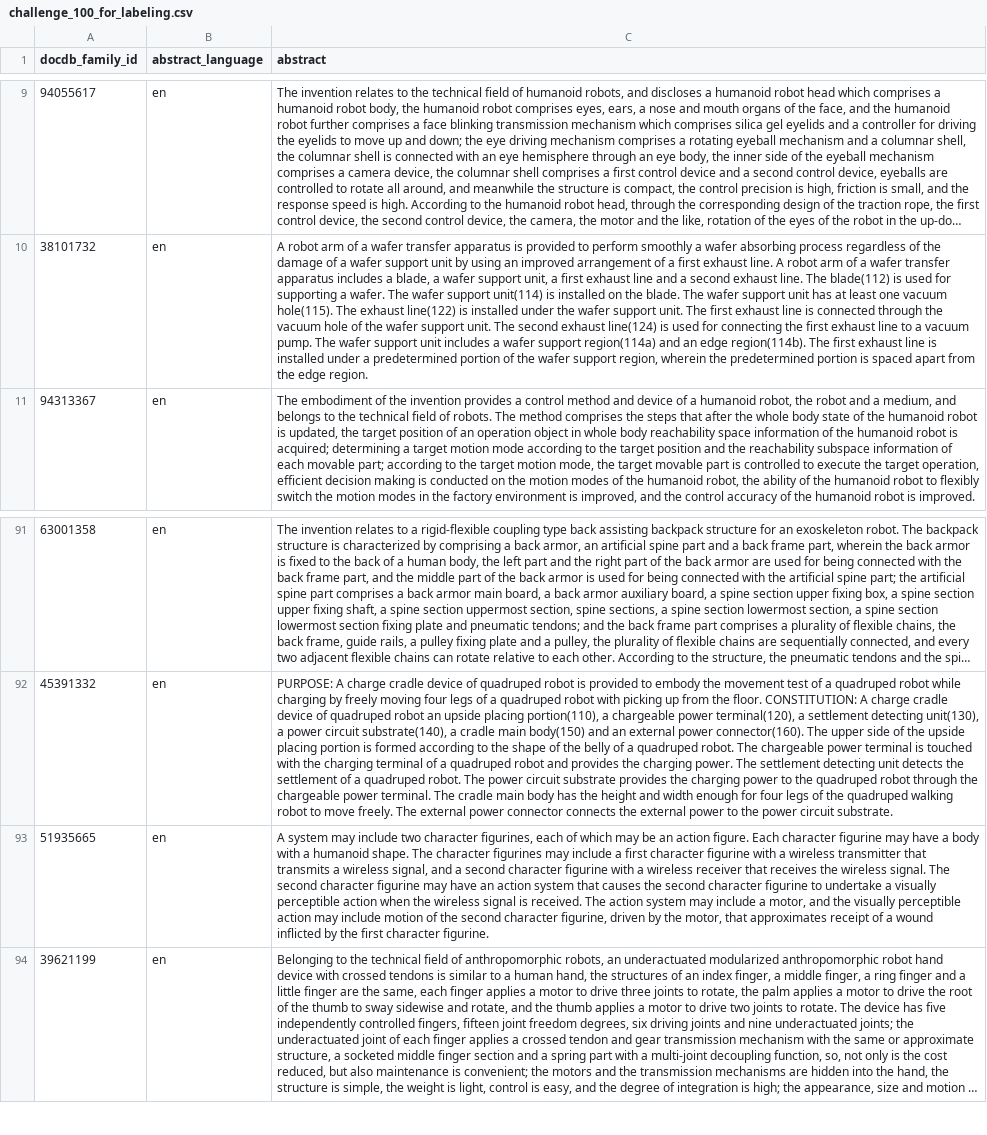
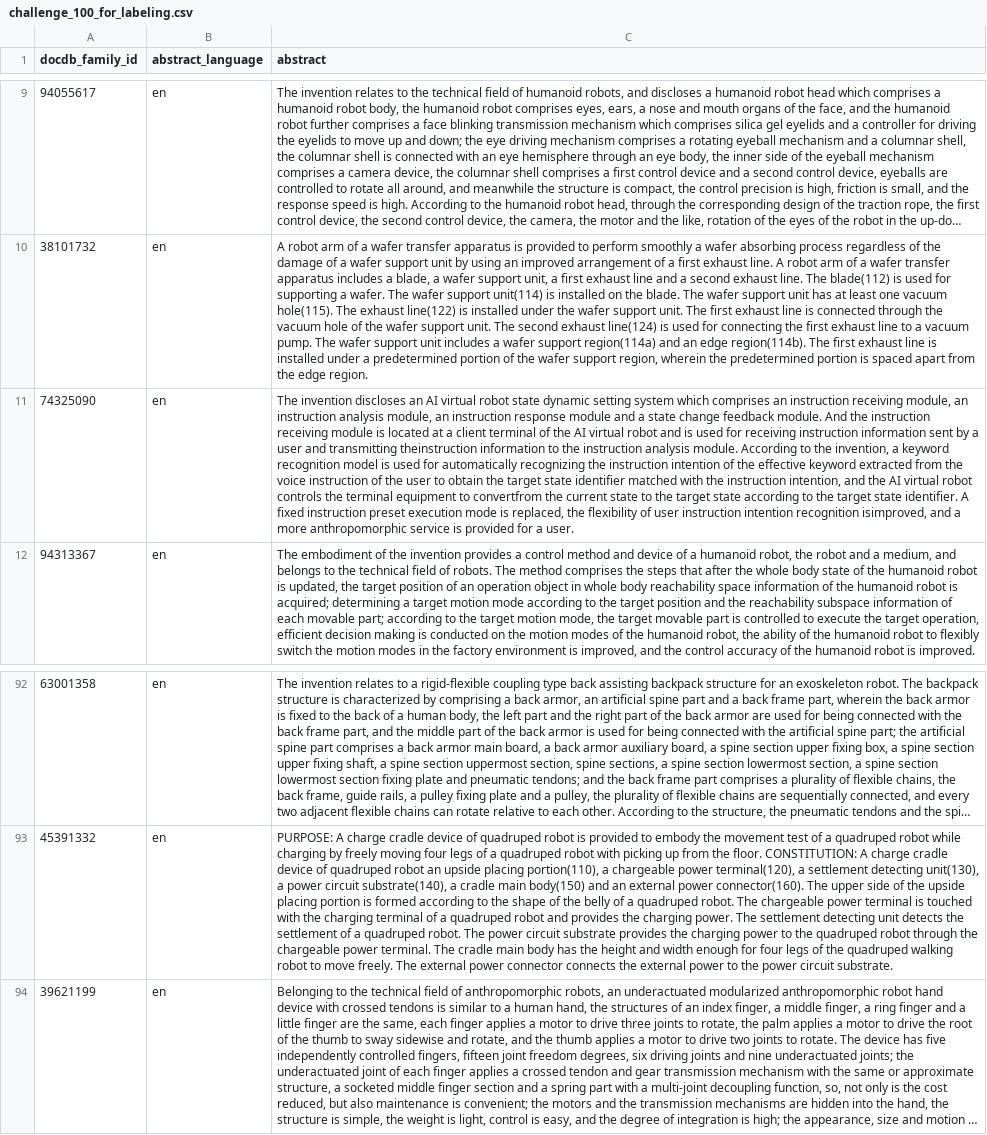
Before and after one commit to roccoangelella/Innovation-management-group-7, a CSV file: samples/humanoid_challenge_100/challenge_100_for_labeling.csv, drawn as a sheet; only a part is shown, gaps mark what is left out; long unchanged cells end in …; removed rows and columns are numbered as before the commit, all else as after; the diff names each change by its address in the sheet, - before the commit and + after, or states it on an @@ line.

```diff
--- a/samples/humanoid_challenge_100/challenge_100_for_labeling.csv
+++ b/samples/humanoid_challenge_100/challenge_100_for_labeling.csv
+row 11: 74325090 | en | The invention discloses an AI virtual robot state dynamic setting system which comprises an instruction receiving module, an instruction analysis module, an instruction response module and a state change feedback module. And the instruction receiving module is located at a client terminal of the AI virtual robot and is used for receiving instruction information sent by a user and transmitting theinstruction information to the instruction analysis module. According to the invention, a keyword recognition model is used for automatically recognizing the instruction intention of the effective keyword extracted from the voice instruction of the user to obtain the target state identifier matched with the instruction intention, and the AI virtual robot controls the terminal equipment to convertfrom the current state to the target state according to the target state identifier. A fixed instruction preset execution mode is replaced, the flexibility of user instruction intention recognition isimproved, and a more anthropomorphic service is provided for a user.
-row 93: 51935665 | en | A system may include two character figurines, each of which may be an action figure. Each character figurine may have a body with a humanoid shape. The character figurines may include a first character figurine with a wireless transmitter that transmits a wireless signal, and a second character figurine with a wireless receiver that receives the wireless signal. The second character figurine may have an action system that causes the second character figurine to undertake a visually perceptible action when the wireless signal is received. The action system may include a motor, and the visually perceptible action may include motion of the second character figurine, driven by the motor, that approximates receipt of a wound inflicted by the first character figurine.
```
Also changed, not shown: samples/humanoid_challenge_100/annotation_audit.csv, samples/humanoid_challenge_100/challenge_100_full.csv, 3 other files.
